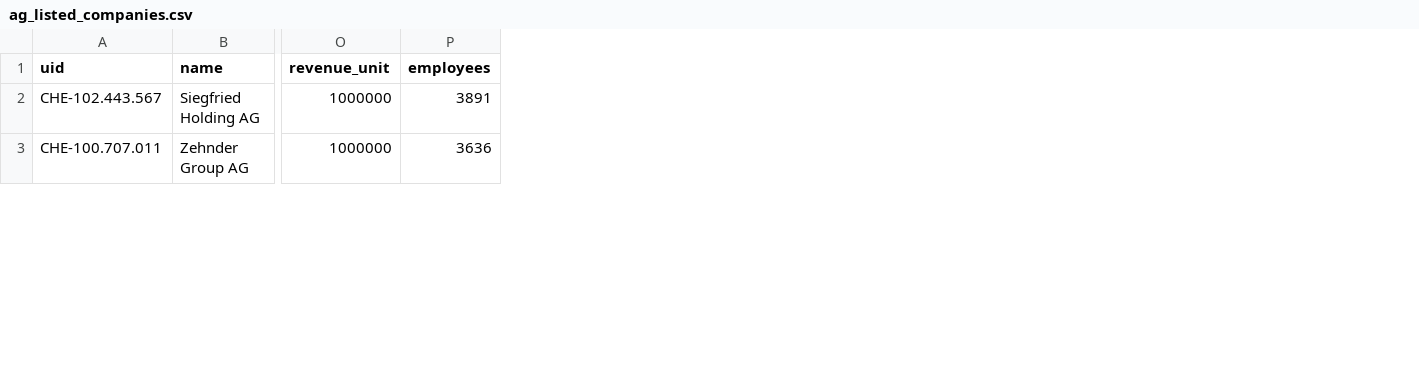
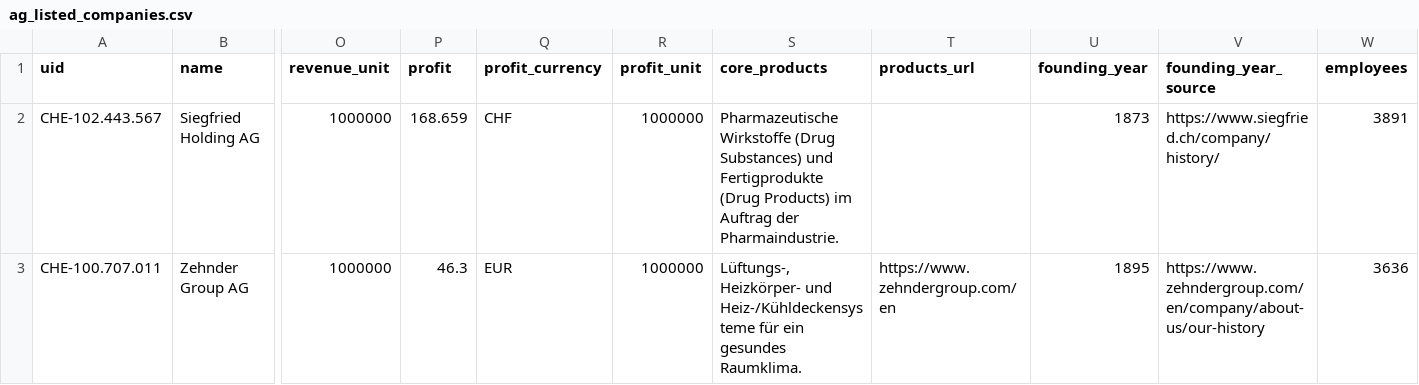
Before and after one commit to kokosevi/zeigmers, a CSV file: data/manual/ag_listed_companies.csv, drawn as a sheet; only a part is shown, gaps mark what is left out; the diff covers the shown part only; the diff names each change by its address in the sheet, - before the commit and + after, or states it on an @@ line.

```diff
--- a/data/manual/ag_listed_companies.csv
+++ b/data/manual/ag_listed_companies.csv
+column P (profit), rows 2-3: 168.659 | 46.3
+column Q (profit_currency), rows 2-3: CHF | EUR
+column R (profit_unit), rows 2-3: 1000000 | 1000000
+column S (core_products), rows 2-3: Pharmazeutische Wirkstoffe (Drug Substances) und Fertigprodukte (Drug Products) im Auftrag der Pharmaindustrie. | Lüftungs-, Heizkörper- und Heiz-/Kühldeckensysteme für ein gesundes Raumklima.
+column T (products_url), row 3: https://www.zehndergroup.com/en
+column U (founding_year), rows 2-3: 1873 | 1895
+column V (founding_year_source), rows 2-3: https://www.siegfried.ch/company/history/ | https://www.zehndergroup.com/en/company/about-us/our-history
```
Also changed, not shown: 6 edited cells elsewhere in this file, 10 other files.
